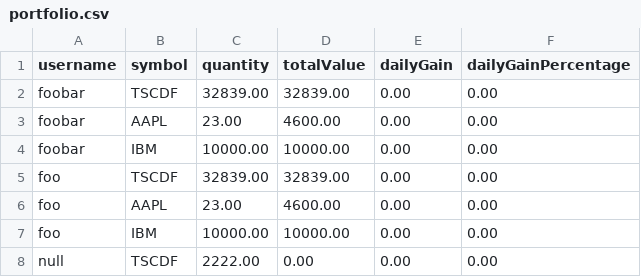
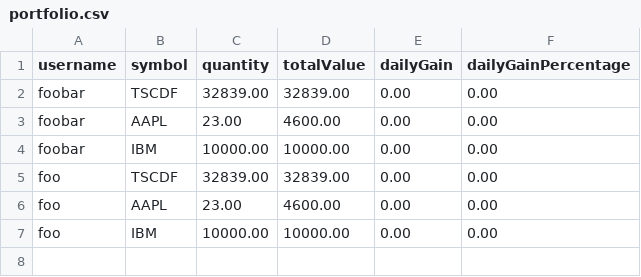
Before and after one commit to livluvly/Financial-Portfolio, a CSV file: portfolio.csv, drawn as a sheet.

```diff
--- a/portfolio.csv
+++ b/portfolio.csv
@@ -7,2 +7 @@ foo,AAPL,23.00,4600.00,0.00,0.00
 foo,IBM,10000.00,10000.00,0.00,0.00
-null,TSCDF,2222.00,0.00,0.00,0.00
```
Also changed, not shown: 10 other files.
